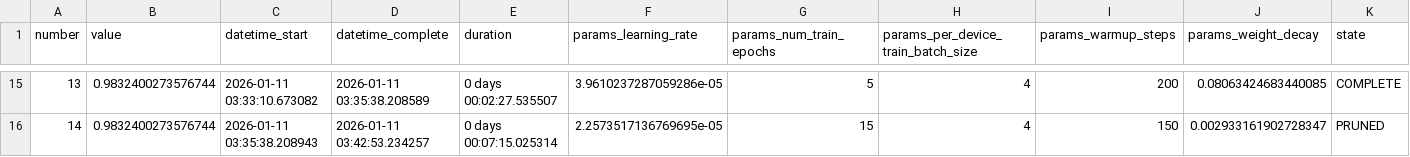
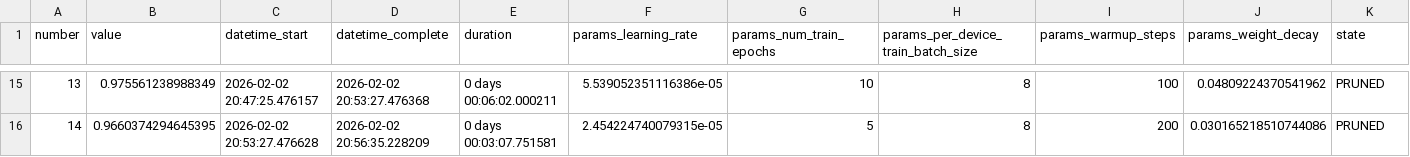
Before and after one commit to culture0418/finetune_KT, a CSV file: optuna_results/roberta/study_results.csv, drawn as a sheet; only a part is shown, gaps mark what is left out; the diff covers the shown part only.

```diff
--- a/optuna_results/roberta/study_results.csv
+++ b/optuna_results/roberta/study_results.csv
@@ -15,2 +15,2 @@ number,value,datetime_start,datetime_complete,duration,params_learning_rate,para
-13,0.9832400273576744,2026-01-11 03:33:10.673082,2026-01-11 03:35:38.208589,0 days 00:02:27.535507,3.9610237287059286e-05,5,4,200,0.08063424683440085,COMPLETE
-14,0.9832400273576744,2026-01-11 03:35:38.208943,2026-01-11 03:42:53.234257,0 days 00:07:15.025314,2.2573517136769695e-05,15,4,150,0.002933161902728347,PRUNED
+13,0.975561238988349,2026-02-02 20:47:25.476157,2026-02-02 20:53:27.476368,0 days 00:06:02.000211,5.539052351116386e-05,10,8,100,0.04809224370541962,PRUNED
+14,0.9660374294645395,2026-02-02 20:53:27.476628,2026-02-02 20:56:35.228209,0 days 00:03:07.751581,2.454224740079315e-05,5,8,200,0.030165218510744086,PRUNED
```
Also changed, not shown: 114 edited cells elsewhere in this file, 19 other files.
